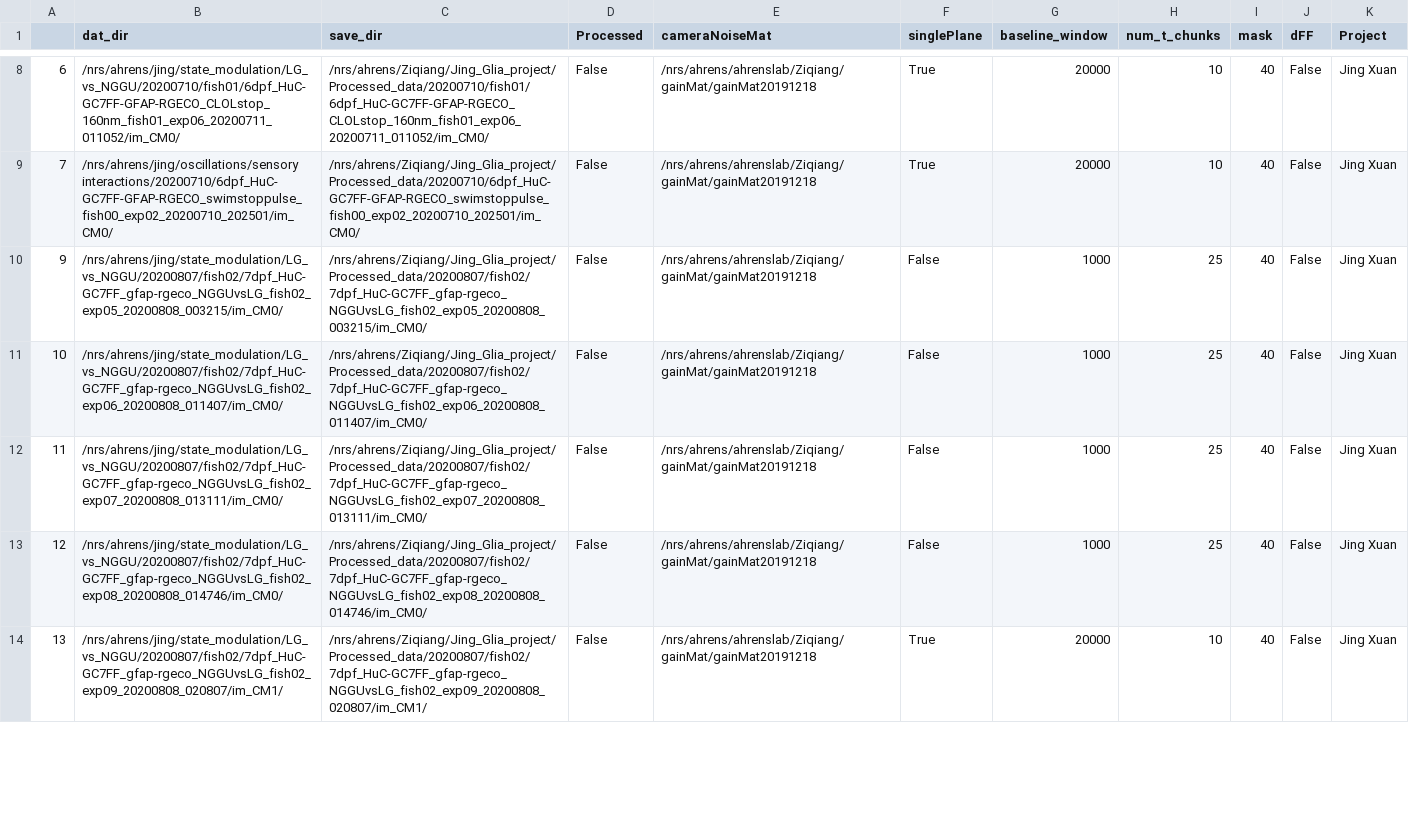
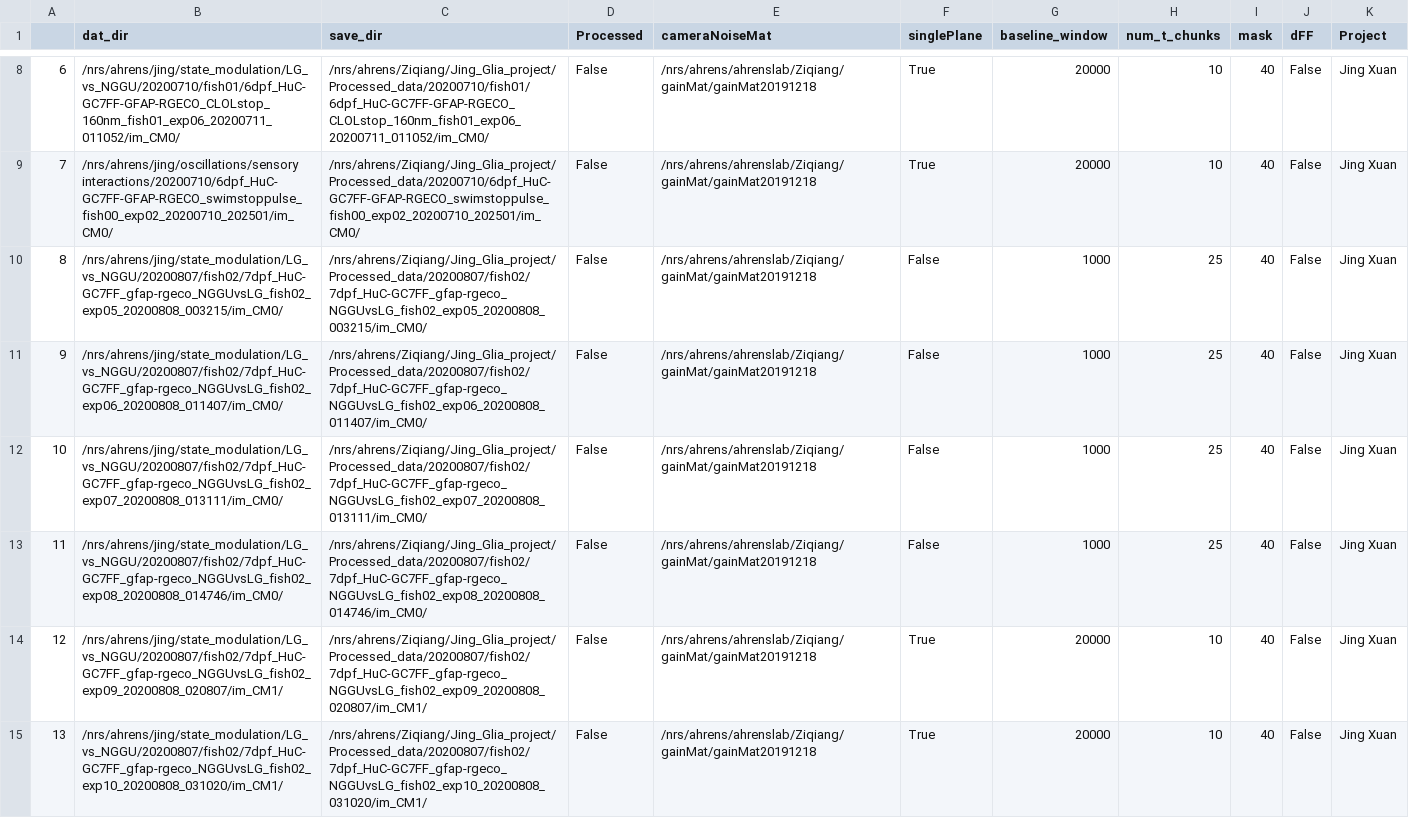
Before and after one commit to zqwei/Ahrenslab_data_processing, a CSV file: data_list.csv, drawn as a sheet; only a part is shown, gaps mark what is left out; the diff covers the shown part only.

Commit message:
update processing table

```diff
--- a/data_list.csv
+++ b/data_list.csv
@@ -9,6 +9,7 @@
 7,/nrs/ahrens/jing/oscillations/sensory interactions/20200710/6dpf_HuC-GC7FF-GFAP-RGECO_swimstoppulse_fish00_exp02_20200710_202501/im_CM0/,/nrs/ahrens/Ziqiang/Jing_Glia_project/Processed_data/20200710/6dpf_HuC-GC7FF-GFAP-RGECO_swimstoppulse_fish00_exp02_20200710_202501/im_CM0/,False,/nrs/ahrens/ahrenslab/Ziqiang/gainMat/gainMat20191218,True,20000,10,40,False,Jing Xuan
-9,/nrs/ahrens/jing/state_modulation/LG_vs_NGGU/20200807/fish02/7dpf_HuC-GC7FF_gfap-rgeco_NGGUvsLG_fish02_exp05_20200808_003215/im_CM0/,/nrs/ahrens/Ziqiang/Jing_Glia_project/Processed_data/20200807/fish02/7dpf_HuC-GC7FF_gfap-rgeco_NGGUvsLG_fish02_exp05_20200808_003215/im_CM0/,False,/nrs/ahrens/ahrenslab/Ziqiang/gainMat/gainMat20191218,False,1000,25,40,False,Jing Xuan
-10,/nrs/ahrens/jing/state_modulation/LG_vs_NGGU/20200807/fish02/7dpf_HuC-GC7FF_gfap-rgeco_NGGUvsLG_fish02_exp06_20200808_011407/im_CM0/,/nrs/ahrens/Ziqiang/Jing_Glia_project/Processed_data/20200807/fish02/7dpf_HuC-GC7FF_gfap-rgeco_NGGUvsLG_fish02_exp06_20200808_011407/im_CM0/,False,/nrs/ahrens/ahrenslab/Ziqiang/gainMat/gainMat20191218,False,1000,25,40,False,Jing Xuan
-11,/nrs/ahrens/jing/state_modulation/LG_vs_NGGU/20200807/fish02/7dpf_HuC-GC7FF_gfap-rgeco_NGGUvsLG_fish02_exp07_20200808_013111/im_CM0/,/nrs/ahrens/Ziqiang/Jing_Glia_project/Processed_data/20200807/fish02/7dpf_HuC-GC7FF_gfap-rgeco_NGGUvsLG_fish02_exp07_20200808_013111/im_CM0/,False,/nrs/ahrens/ahrenslab/Ziqiang/gainMat/gainMat20191218,False,1000,25,40,False,Jing Xuan
-12,/nrs/ahrens/jing/state_modulation/LG_vs_NGGU/20200807/fish02/7dpf_HuC-GC7FF_gfap-rgeco_NGGUvsLG_fish02_exp08_20200808_014746/im_CM0/,/nrs/ahrens/Ziqiang/Jing_Glia_project/Processed_data/20200807/fish02/7dpf_HuC-GC7FF_gfap-rgeco_NGGUvsLG_fish02_exp08_20200808_014746/im_CM0/,False,/nrs/ahrens/ahrenslab/Ziqiang/gainMat/gainMat20191218,False,1000,25,40,False,Jing Xuan
-13,/nrs/ahrens/jing/state_modulation/LG_vs_NGGU/20200807/fish02/7dpf_HuC-GC7FF_gfap-rgeco_NGGUvsLG_fish02_exp09_20200808_020807/im_CM1/,/nrs/ahrens/Ziqiang/Jing_Glia_project/Processed_data/20200807/fish02/7dpf_HuC-GC7FF_gfap-rgeco_NGGUvsLG_fish02_exp09_20200808_020807/im_CM1/,False,/nrs/ahrens/ahrenslab/Ziqiang/gainMat/gainMat20191218,True,20000,10,40,False,Jing Xuan
+8,/nrs/ahrens/jing/state_modulation/LG_vs_NGGU/20200807/fish02/7dpf_HuC-GC7FF_gfap-rgeco_NGGUvsLG_fish02_exp05_20200808_003215/im_CM0/,/nrs/ahrens/Ziqiang/Jing_Glia_project/Processed_data/20200807/fish02/7dpf_HuC-GC7FF_gfap-rgeco_NGGUvsLG_fish02_exp05_20200808_003215/im_CM0/,False,/nrs/ahrens/ahrenslab/Ziqiang/gainMat/gainMat20191218,False,1000,25,40,False,Jing Xuan
+9,/nrs/ahrens/jing/state_modulation/LG_vs_NGGU/20200807/fish02/7dpf_HuC-GC7FF_gfap-rgeco_NGGUvsLG_fish02_exp06_20200808_011407/im_CM0/,/nrs/ahrens/Ziqiang/Jing_Glia_project/Processed_data/20200807/fish02/7dpf_HuC-GC7FF_gfap-rgeco_NGGUvsLG_fish02_exp06_20200808_011407/im_CM0/,False,/nrs/ahrens/ahrenslab/Ziqiang/gainMat/gainMat20191218,False,1000,25,40,False,Jing Xuan
+10,/nrs/ahrens/jing/state_modulation/LG_vs_NGGU/20200807/fish02/7dpf_HuC-GC7FF_gfap-rgeco_NGGUvsLG_fish02_exp07_20200808_013111/im_CM0/,/nrs/ahrens/Ziqiang/Jing_Glia_project/Processed_data/20200807/fish02/7dpf_HuC-GC7FF_gfap-rgeco_NGGUvsLG_fish02_exp07_20200808_013111/im_CM0/,False,/nrs/ahrens/ahrenslab/Ziqiang/gainMat/gainMat20191218,False,1000,25,40,False,Jing Xuan
+11,/nrs/ahrens/jing/state_modulation/LG_vs_NGGU/20200807/fish02/7dpf_HuC-GC7FF_gfap-rgeco_NGGUvsLG_fish02_exp08_20200808_014746/im_CM0/,/nrs/ahrens/Ziqiang/Jing_Glia_project/Processed_data/20200807/fish02/7dpf_HuC-GC7FF_gfap-rgeco_NGGUvsLG_fish02_exp08_20200808_014746/im_CM0/,False,/nrs/ahrens/ahrenslab/Ziqiang/gainMat/gainMat20191218,False,1000,25,40,False,Jing Xuan
+12,/nrs/ahrens/jing/state_modulation/LG_vs_NGGU/20200807/fish02/7dpf_HuC-GC7FF_gfap-rgeco_NGGUvsLG_fish02_exp09_20200808_020807/im_CM1/,/nrs/ahrens/Ziqiang/Jing_Glia_project/Processed_data/20200807/fish02/7dpf_HuC-GC7FF_gfap-rgeco_NGGUvsLG_fish02_exp09_20200808_020807/im_CM1/,False,/nrs/ahrens/ahrenslab/Ziqiang/gainMat/gainMat20191218,True,20000,10,40,False,Jing Xuan
+13,/nrs/ahrens/jing/state_modulation/LG_vs_NGGU/20200807/fish02/7dpf_HuC-GC7FF_gfap-rgeco_NGGUvsLG_fish02_exp10_20200808_031020/im_CM1/,/nrs/ahrens/Ziqiang/Jing_Glia_project/Processed_data/20200807/fish02/7dpf_HuC-GC7FF_gfap-rgeco_NGGUvsLG_fish02_exp10_20200808_031020/im_CM1/,False,/nrs/ahrens/ahrenslab/Ziqiang/gainMat/gainMat20191218,True,20000,10,40,False,Jing Xuan
```
Also changed, not shown: 1 removed row and 10 edited cells elsewhere in this file.
